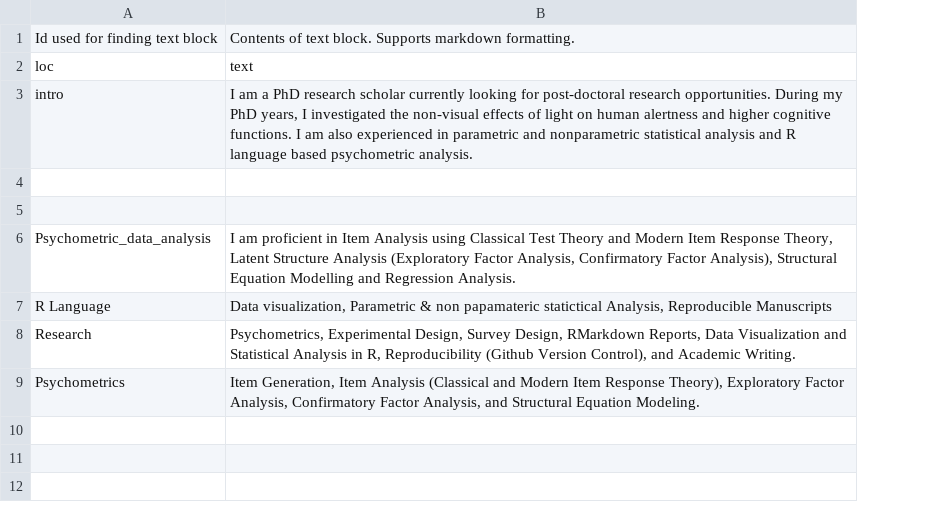
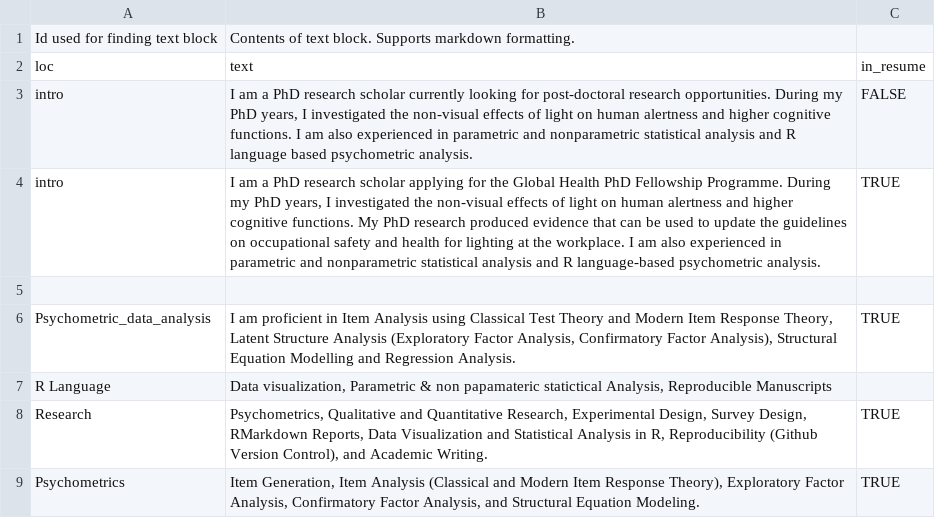
Before and after one commit to masiraji/CV, a CSV file: data/text_blocks.csv, drawn as a sheet; the diff names each change by its address in the sheet, - before the commit and + after, or states it on an @@ line.

Commit message:
Global fellowship updates

```diff
--- a/data/text_blocks.csv
+++ b/data/text_blocks.csv
+column C, rows 2-9: in_resume | FALSE | TRUE |  | TRUE |  | TRUE | TRUE
-row 4: (empty)
+row 4: intro | I am a PhD research scholar applying for the Global Health PhD Fellowship Programme. During my PhD years, I investigated the non-visual effects of light on human alertness and higher cognitive functions. My PhD research produced evidence that can be used to update the guidelines on occupational safety and health for lighting at the workplace. I am also experienced in parametric and nonparametric statistical analysis and R language-based psychometric analysis. | TRUE
-B8: Psychometrics, Experimental Design,…
+B8: Psychometrics, Qualitative and Quantitative Research, Experimental Design,…
```
Also changed, not shown: data/contact_info.csv, data/entries.csv, 17 other files.
